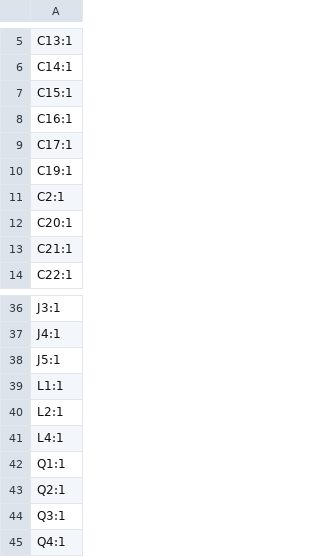
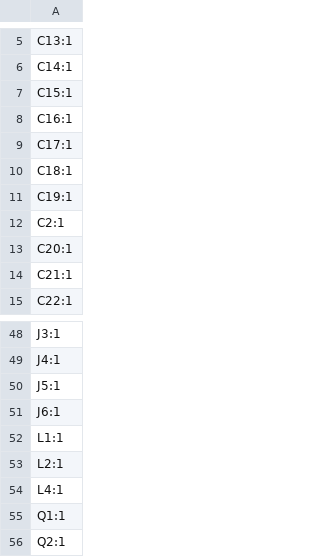
Before and after one commit to mszkowalik/CE_Dongle_v3_schematic, a CSV file: src/CE_Dongle_V3/production/designators.csv, drawn as a sheet; only a part is shown, gaps mark what is left out; the shorter side is filled out with more unchanged rows; the diff covers the shown part only.

```diff
--- a/src/CE_Dongle_V3/production/designators.csv
+++ b/src/CE_Dongle_V3/production/designators.csv
@@ -9,2 +9,3 @@ C16:1
 C17:1
+C18:1
 C19:1
@@ -38,2 +50,3 @@ J4:1
 J5:1
+J6:1
 L1:1
```
Also changed, not shown: 11 added rows and 8 removed rows elsewhere in this file, src/CE_Dongle_V3/production/bom.csv, src/CE_Dongle_V3/production/positions.csv, 12 other files.
